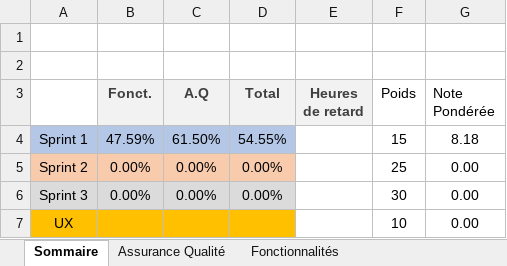
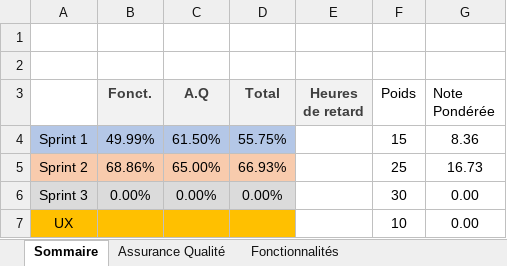
Before and after one commit to TristanPhilis/LOG2990_2nd_Year_Project, an Excel workbook: Equipe210.xlsx, sheet Sommaire, drawn as a sheet; values as stored, in another font and other column widths than the file's, no borders; the diff names each change by its address in the sheet, - before the commit and + after, or states it on an @@ line.

```diff
--- a/Equipe210.xlsx (sheet Sommaire)
+++ b/Equipe210.xlsx (sheet Sommaire)
-B4 (Fonct.): 47.59%
+B4 (Fonct.): 49.99%
-D4 (Total): 54.55%
+D4 (Total): 55.75%
-G4 (Note Pondérée): 8.18
+G4 (Note Pondérée): 8.36
-B5 (Fonct.): 0.00%
+B5 (Fonct.): 68.86%
-C5 (A.Q): 0.00%
+C5 (A.Q): 65.00%
-D5 (Total): 0.00%
+D5 (Total): 66.93%
-G5 (Note Pondérée): 0.00
+G5 (Note Pondérée): 16.73
```
Also changed, not shown: sheet Fonctionnalités, sheet Assurance Qualité, 1 other file.
